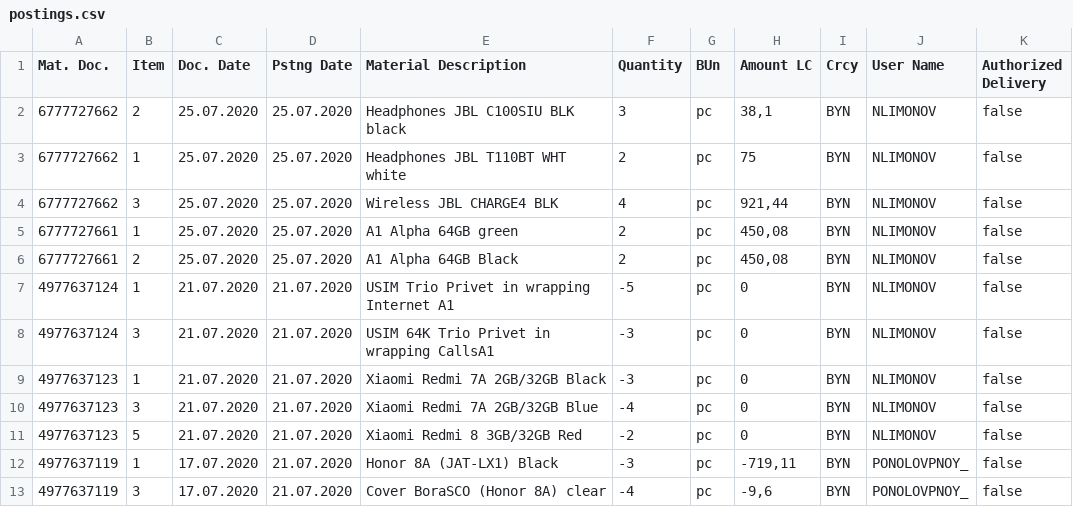
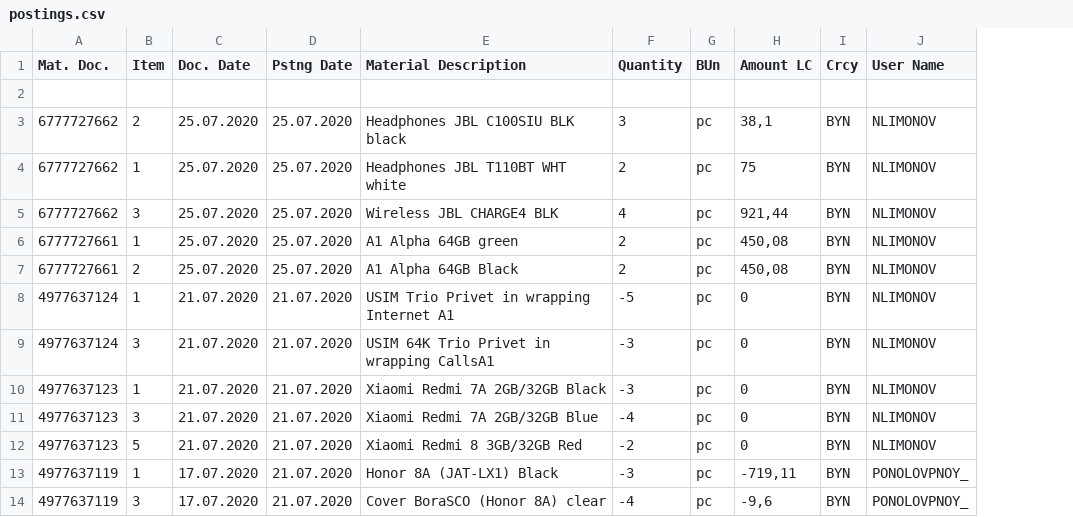
Before and after one commit to vladkov15/A1-Test-Tasks, a CSV file: A1-Test-Tasks/data/postings.csv, drawn as a sheet; only a part is shown; removed rows and columns are numbered as before the commit, all else as after; the diff names each change by its address in the sheet, - before the commit and + after, or states it on an @@ line.

```diff
--- a/A1-Test-Tasks/data/postings.csv
+++ b/A1-Test-Tasks/data/postings.csv
-column K (Authorized Delivery), rows 2-13: all false
+row 2: (empty)
```
Also changed, not shown: 12 other files.
